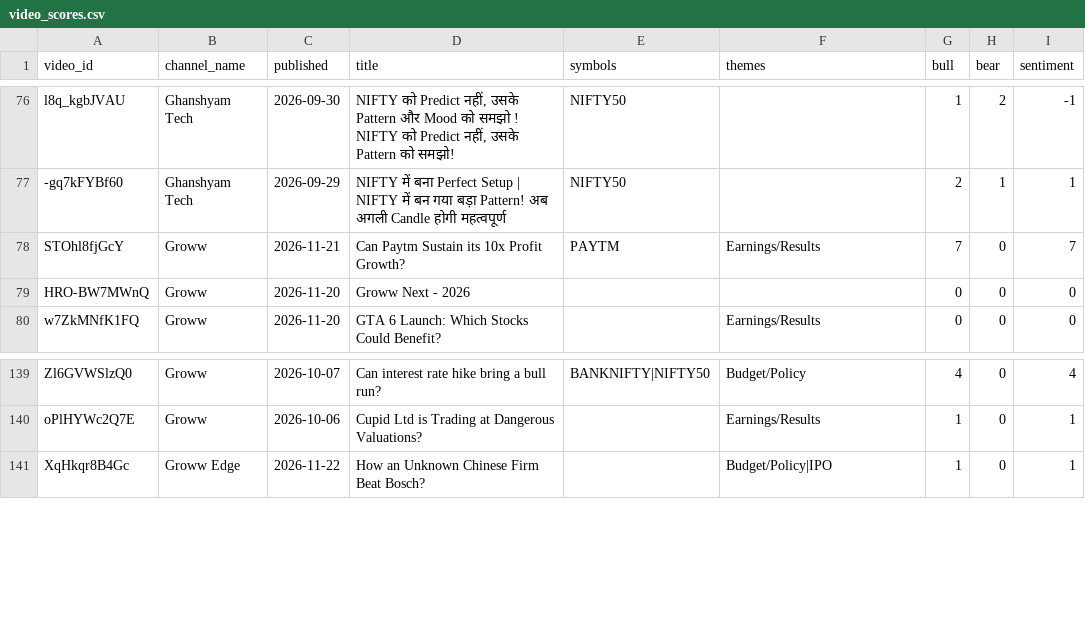
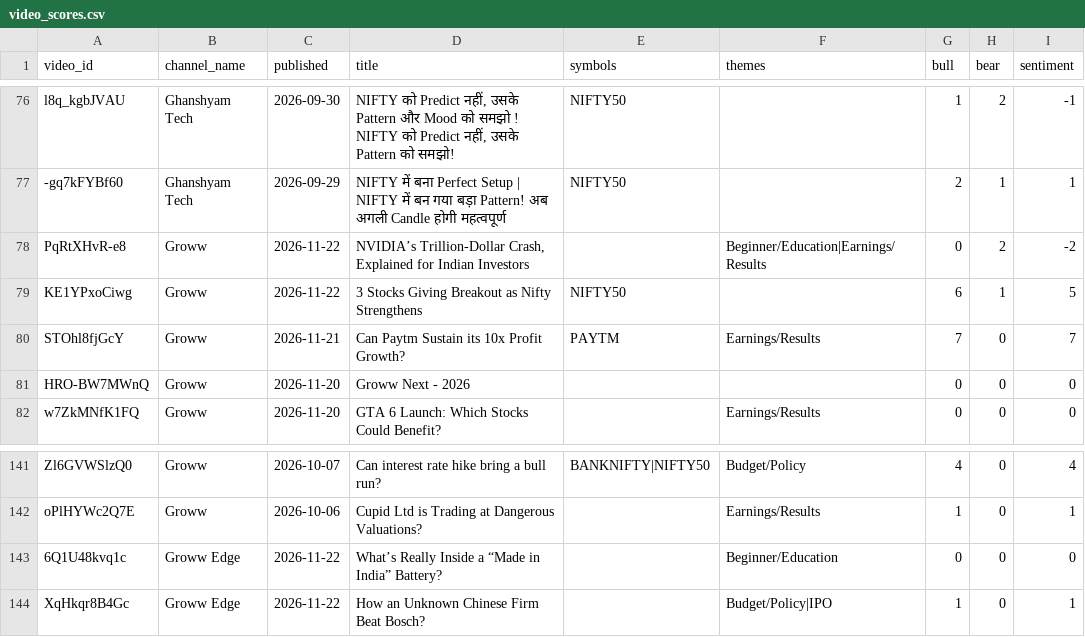
Before and after one commit to devrajai/ArthaSaar, a CSV file: data/analysis/video_scores.csv, drawn as a sheet; only a part is shown, gaps mark what is left out; the diff names each change by its address in the sheet, - before the commit and + after, or states it on an @@ line.

```diff
--- a/data/analysis/video_scores.csv
+++ b/data/analysis/video_scores.csv
+row 78: PqRtXHvR-e8 | Groww | 2026-11-22 | NVIDIA’s Trillion-Dollar Crash, Explained for Indian Investors |  | Beginner/Education|Earnings/Results | 0 | 2 | -2
+row 79: KE1YPxoCiwg | Groww | 2026-11-22 | 3 Stocks Giving Breakout as Nifty Strengthens | NIFTY50 |  | 6 | 1 | 5
+row 143: 6Q1U48kvq1c | Groww Edge | 2026-11-22 | What’s Really Inside a “Made in India” Battery? |  | Beginner/Education | 0 | 0 | 0
```
Also changed, not shown: data/youtube/abhishek-kar.csv, data/youtube/groww-edge.csv, 14 other files.
